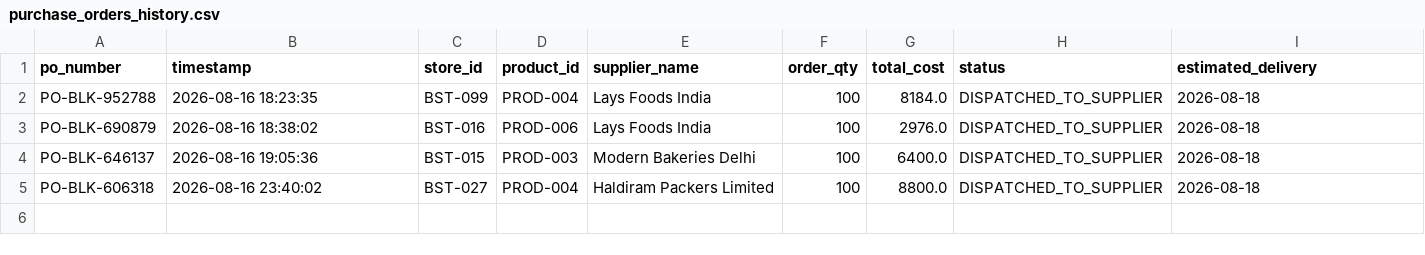
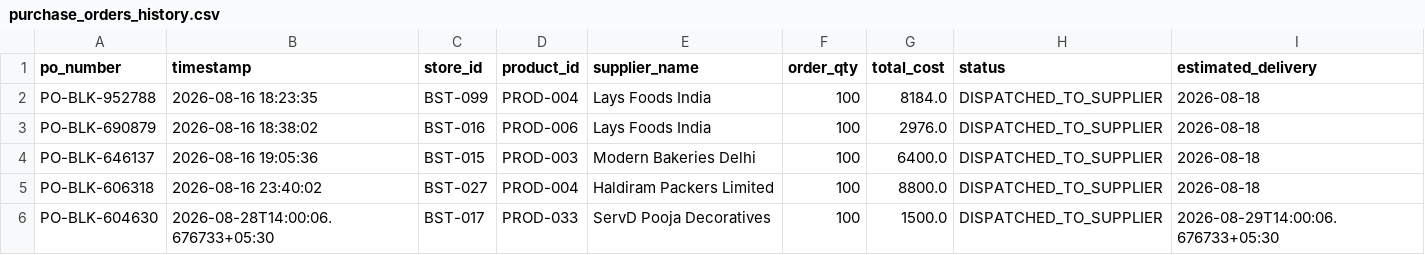
Before and after one commit to BhavyaBSS/RetailBrain-AI, a CSV file: data/purchase_orders_history.csv, drawn as a sheet.

```diff
--- a/data/purchase_orders_history.csv
+++ b/data/purchase_orders_history.csv
@@ -5 +5,2 @@ PO-BLK-646137,2026-08-16 19:05:36,BST-015,PROD-003,Modern Bakeries Delhi,100,640
 PO-BLK-606318,2026-08-16 23:40:02,BST-027,PROD-004,Haldiram Packers Limited,100,8800.0,DISPATCHED_TO_SUPPLIER,2026-08-18
+PO-BLK-604630,2026-08-28T14:00:06.676733+05:30,BST-017,PROD-033,ServD Pooja Decoratives,100,1500.0,DISPATCHED_TO_SUPPLIER,2026-08-29T14:00:06.676733+05:30
```
Also changed, not shown: data/stock_transfers_history.csv, data/stores.csv, 54 other files.
